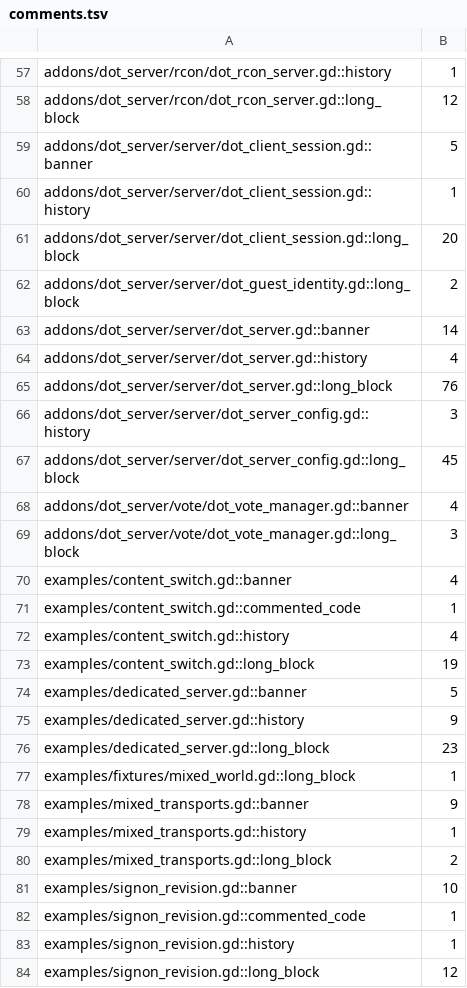
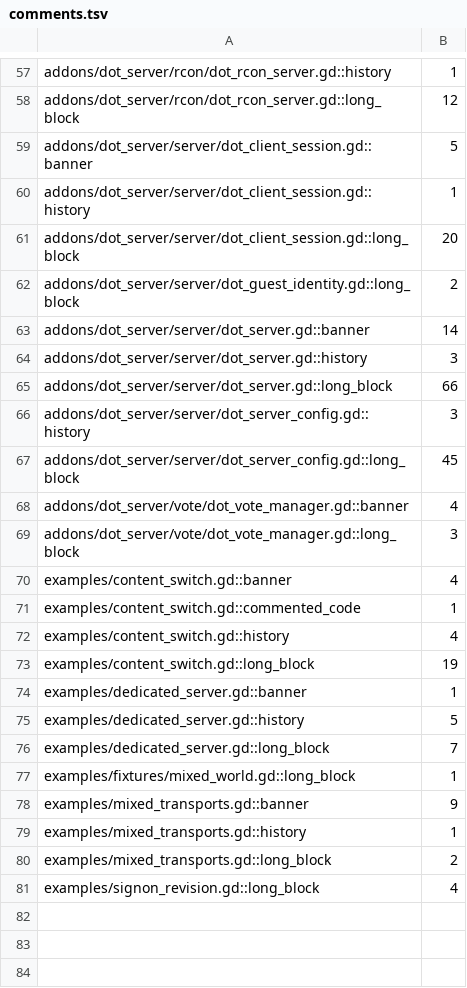
Before and after one commit to modcommunity/dot-server, a TSV file: ci/efficiency/comments.tsv, drawn as a sheet; only a part is shown, gaps mark what is left out.

```diff
--- a/ci/efficiency/comments.tsv
+++ b/ci/efficiency/comments.tsv
@@ -63,4 +63,4 @@ addons/dot_server/server/dot_guest_identity.gd::long_block	2
 addons/dot_server/server/dot_server.gd::banner	14
-addons/dot_server/server/dot_server.gd::history	4
-addons/dot_server/server/dot_server.gd::long_block	76
+addons/dot_server/server/dot_server.gd::history	3
+addons/dot_server/server/dot_server.gd::long_block	66
 addons/dot_server/server/dot_server_config.gd::history	3
@@ -73,5 +73,5 @@ examples/content_switch.gd::history	4
 examples/content_switch.gd::long_block	19
-examples/dedicated_server.gd::banner	5
-examples/dedicated_server.gd::history	9
-examples/dedicated_server.gd::long_block	23
+examples/dedicated_server.gd::banner	1
+examples/dedicated_server.gd::history	5
+examples/dedicated_server.gd::long_block	7
 examples/fixtures/mixed_world.gd::long_block	1
@@ -80,5 +80,2 @@ examples/mixed_transports.gd::history	1
 examples/mixed_transports.gd::long_block	2
-examples/signon_revision.gd::banner	10
-examples/signon_revision.gd::commented_code	1
-examples/signon_revision.gd::history	1
-examples/signon_revision.gd::long_block	12
+examples/signon_revision.gd::long_block	4
```
Also changed, not shown: ci/efficiency/size.tsv, 15 other files.
